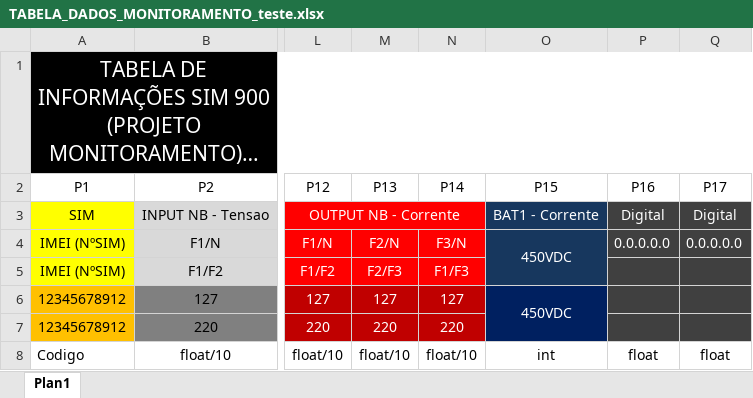
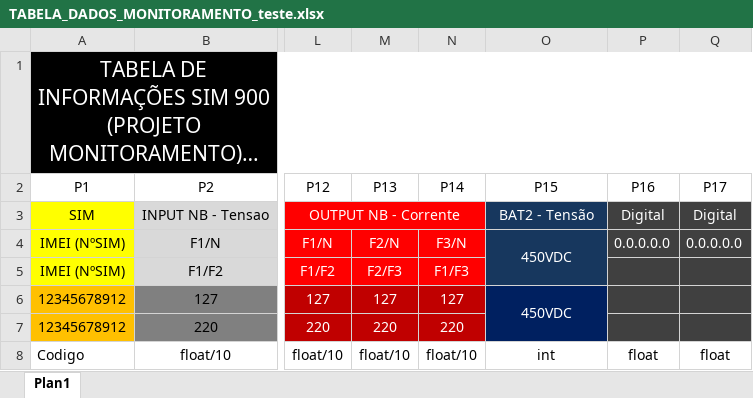
Before and after one commit to FabianoFaria/monitoramento, an Excel workbook: _install/TABELA_DADOS_MONITORAMENTO_teste.xlsx, sheet Plan1, drawn as a sheet; only a part is shown, gaps mark what is left out; long unchanged cells end in …; values as stored, in another font and other column widths than the file's, no borders; the diff names each change by its address in the sheet, - before the commit and + after, or states it on an @@ line.

Commit message:
10/02/2017 - implementacoes de melhorias na tela de monitoramento

```diff
--- a/_install/TABELA_DADOS_MONITORAMENTO_teste.xlsx (sheet Plan1)
+++ b/_install/TABELA_DADOS_MONITORAMENTO_teste.xlsx (sheet Plan1)
-O3 (P15): BAT1 - Corrente
+O3 (P15): BAT2 - Tensão
```
Also changed, not shown: 2 other files.
